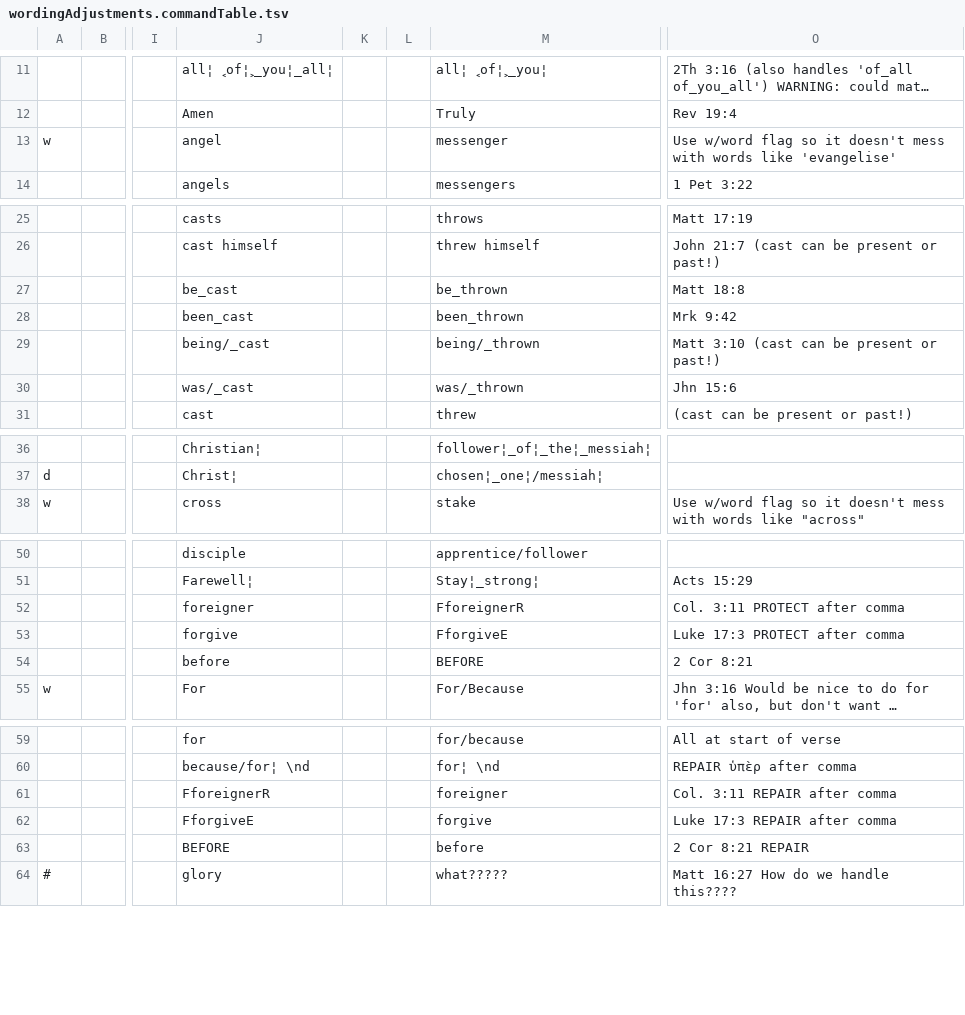
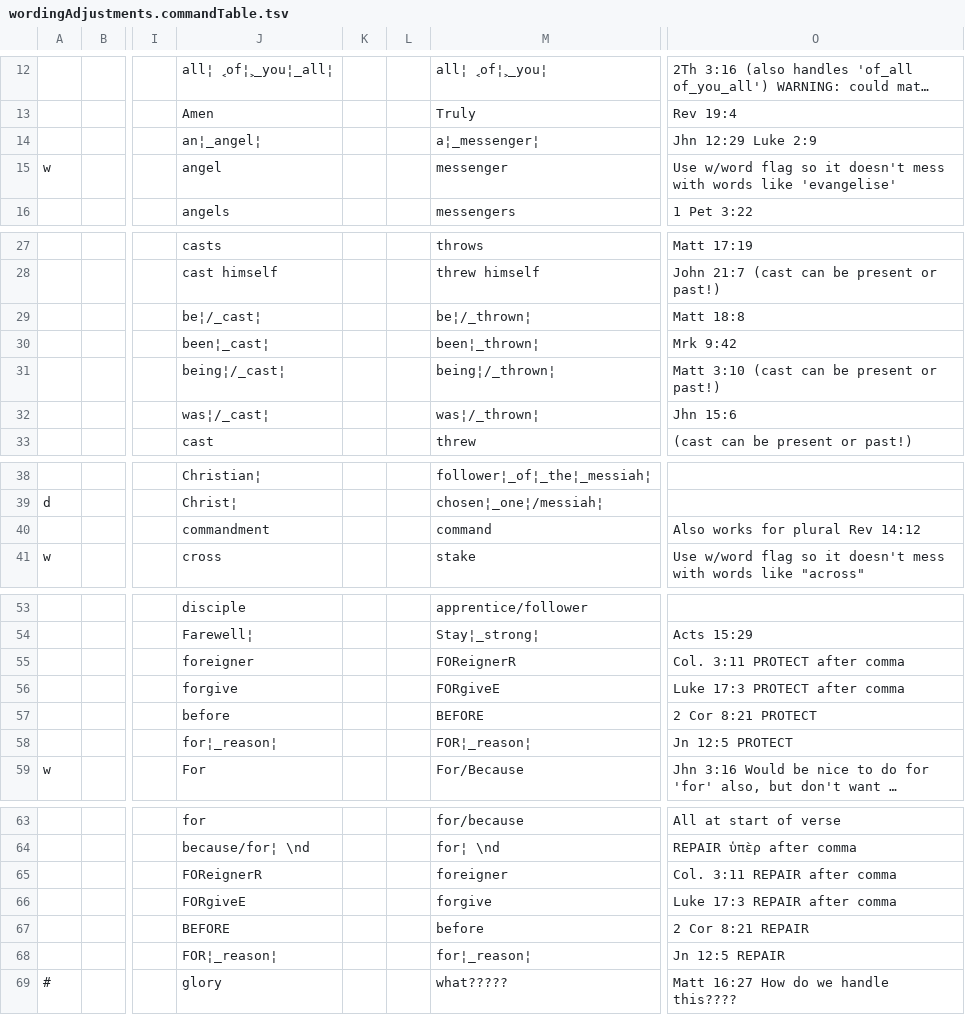
Before and after one commit to Freely-Given-org/OpenEnglishTranslation--OET, a TSV file: scripts/ScriptedVLTUpdates/wordingAdjustments.commandTable.tsv, drawn as a sheet; only a part is shown, gaps mark what is left out; long unchanged cells end in …; addresses are those after the commit; rows hold the shown columns only; the diff covers the shown part only; the diff names each change by its address in the sheet, - before the commit and + after, or states it on an @@ line.

```diff
--- a/scripts/ScriptedVLTUpdates/wordingAdjustments.commandTable.tsv
+++ b/scripts/ScriptedVLTUpdates/wordingAdjustments.commandTable.tsv
+row 14:  |  |  | an¦_angel¦ |  |  | a¦_messenger¦ | Jhn 12:29 Luke 2:9
-J29: be_cast
+J29: be¦/_cast¦
-M29: be_thrown
+M29: be¦/_thrown¦
-J30: been_cast
+J30: been¦_cast¦
-M30: been_thrown
+M30: been¦_thrown¦
-J31: being/_cast
+J31: being¦/_cast¦
-M31: being/_thrown
+M31: being¦/_thrown¦
-J32: was/_cast
+J32: was¦/_cast¦
-M32: was/_thrown
+M32: was¦/_thrown¦
+row 40:  |  |  | commandment |  |  | command | Also works for plural Rev 14:12
-M55: FforeignerR
+M55: FOReignerR
-M56: FforgiveE
+M56: FORgiveE
-O57: 2 Cor 8:21
+O57: 2 Cor 8:21 PROTECT
+row 58:  |  |  | for¦_reason¦ |  |  | FOR¦_reason¦ | Jn 12:5 PROTECT
-J65: FforeignerR
+J65: FOReignerR
-J66: FforgiveE
+J66: FORgiveE
+row 68:  |  |  | FOR¦_reason¦ |  |  | for¦_reason¦ | Jn 12:5 REPAIR
```
Also changed, not shown: 2 added rows and 1 edited cell elsewhere in this file, scripts/ScriptedVLTUpdates/OTNames.commandTable.tsv, 32 other files.
